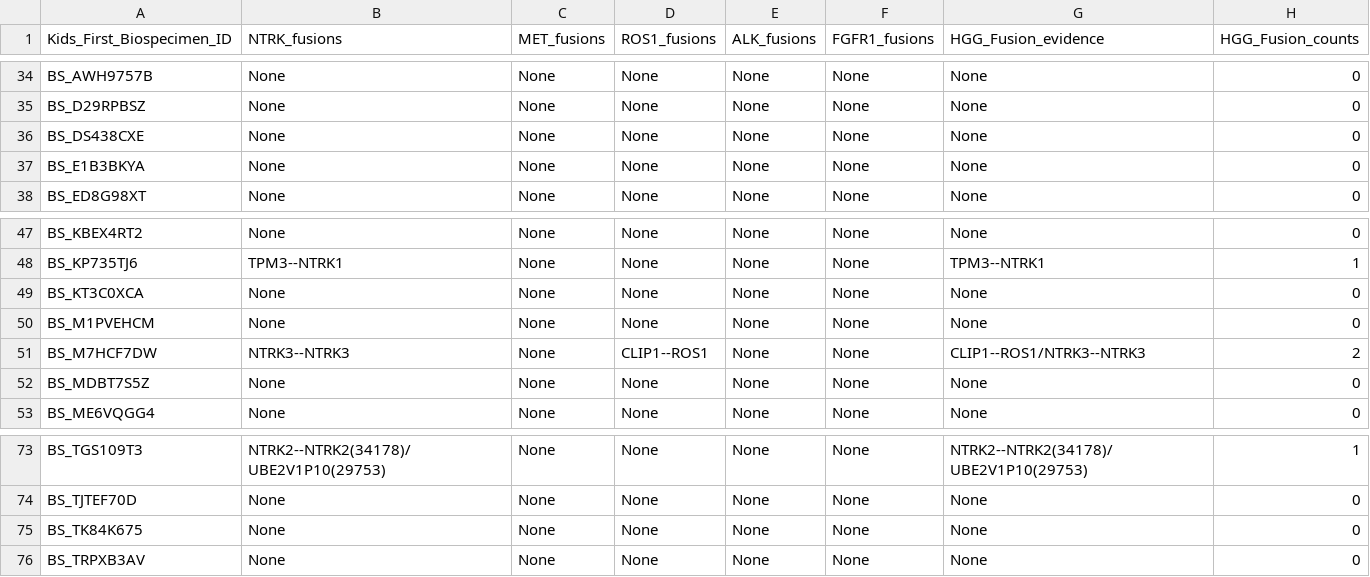
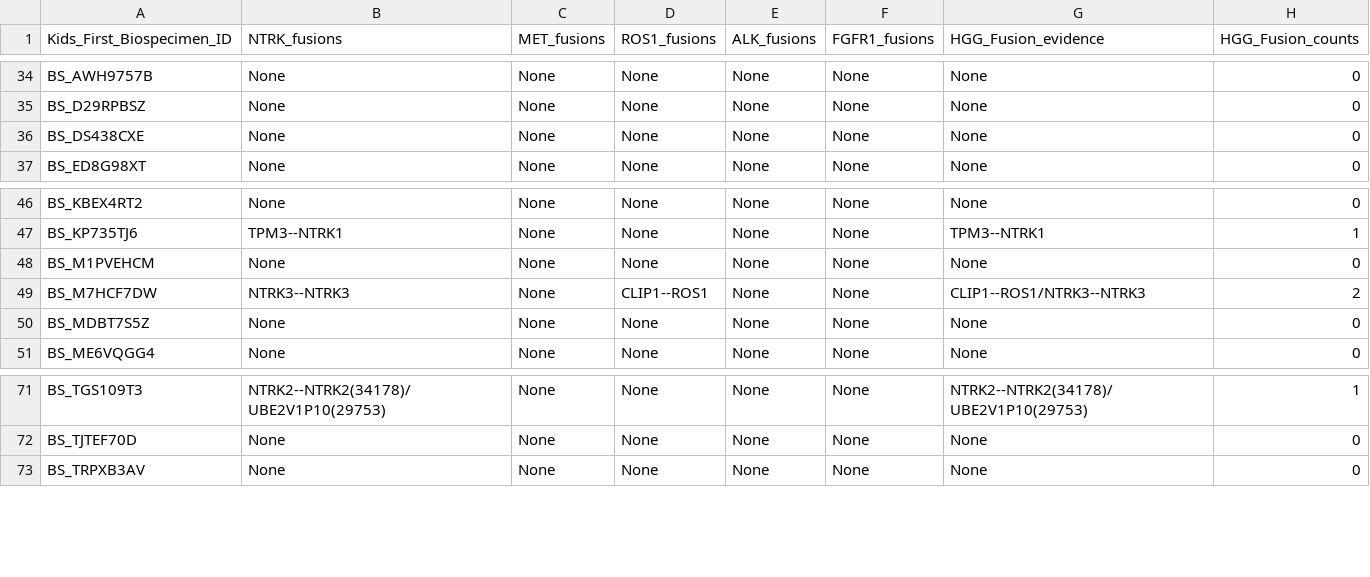
Before and after one commit to d3b-center/hope-cohort-analysis, a TSV file: analyses/molecular-subtyping-HGG/results/HGG_cleaned_fusion.tsv, drawn as a sheet; only a part is shown, gaps mark what is left out; the diff names each change by its address in the sheet, - before the commit and + after, or states it on an @@ line.

```diff
--- a/analyses/molecular-subtyping-HGG/results/HGG_cleaned_fusion.tsv
+++ b/analyses/molecular-subtyping-HGG/results/HGG_cleaned_fusion.tsv
-row 37: BS_E1B3BKYA | None | None | None | None | None | None | 0
-row 49: BS_KT3C0XCA | None | None | None | None | None | None | 0
-row 75: BS_TK84K675 | None | None | None | None | None | None | 0
```
Also changed, not shown: analyses/molecular-subtyping-HGG/results/HGG_cleaned_cnv.tsv, analyses/molecular-subtyping-HGG/results/HGG_cleaned_expression.tsv, 4 other files.
